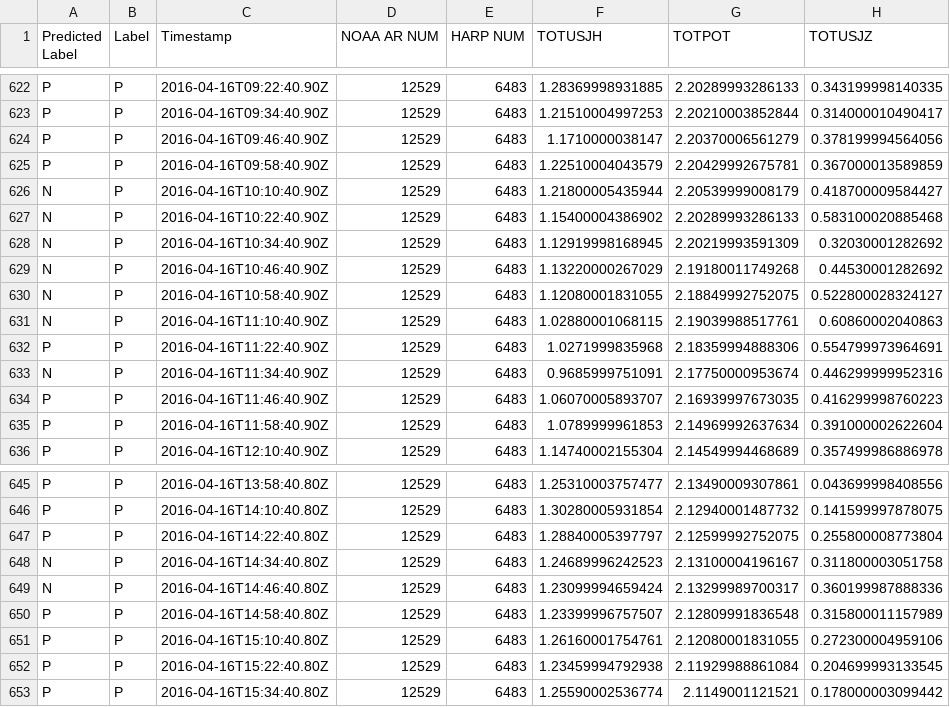
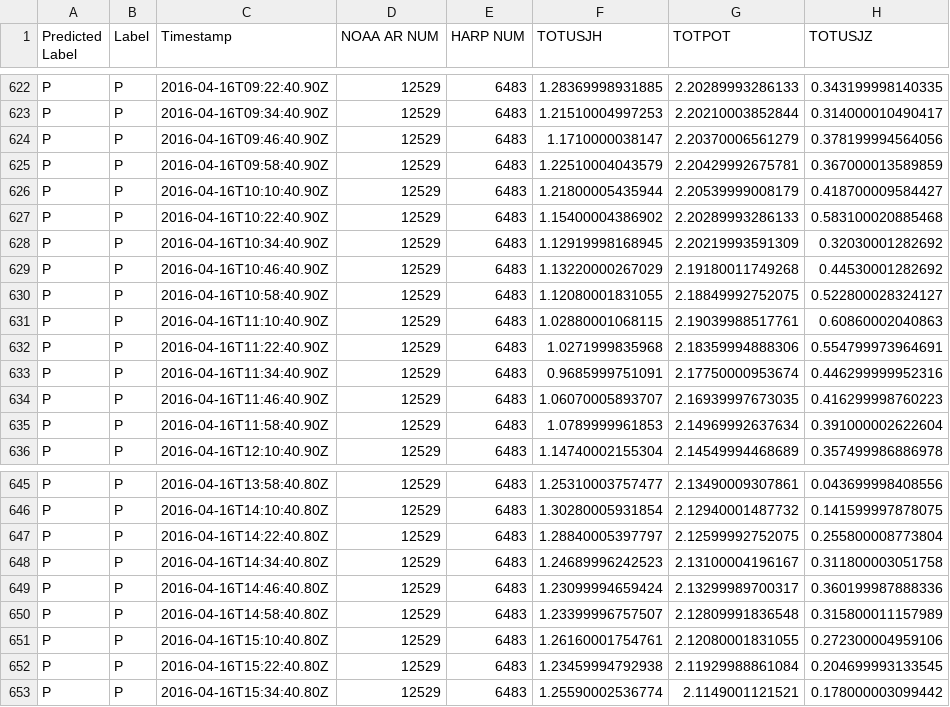
Before and after one commit to deepsuncode/RNN-CME-prediction, a CSV file: CMEpredict/lstm-48-output.csv, drawn as a sheet; only a part is shown, gaps mark what is left out; the diff covers the shown part only; the diff names each change by its address in the sheet, - before the commit and + after, or states it on an @@ line.

```diff
--- a/CMEpredict/lstm-48-output.csv
+++ b/CMEpredict/lstm-48-output.csv
-A626:A631 (Predicted Label): N
+A626:A631 (Predicted Label): P
-A633 (Predicted Label): N
+A633 (Predicted Label): P
-A648:A649 (Predicted Label): N
+A648:A649 (Predicted Label): P
```
Also changed, not shown: 24 edited cells elsewhere in this file, CMEpredict/gru-12-output.csv, CMEpredict/gru-60-output.csv, 7 other files.
